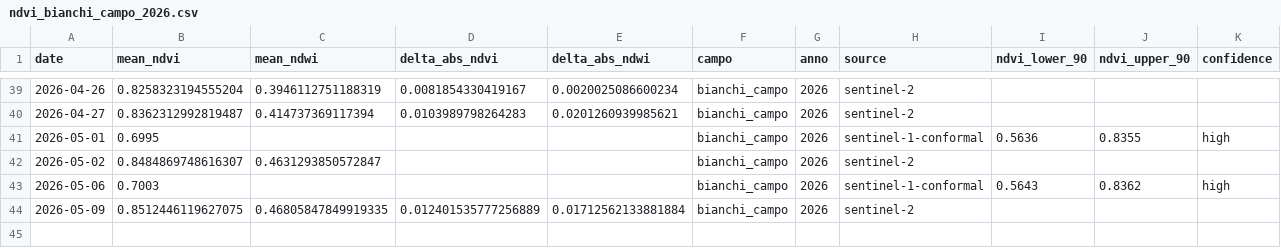
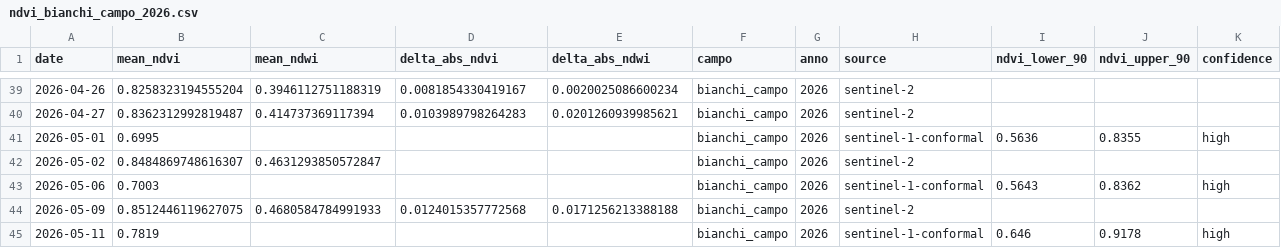
Before and after one commit to tommasobattistini/pascoli-data, a CSV file: ndvi/ndvi_bianchi_campo_2026.csv, drawn as a sheet; only a part is shown, gaps mark what is left out.

```diff
--- a/ndvi/ndvi_bianchi_campo_2026.csv
+++ b/ndvi/ndvi_bianchi_campo_2026.csv
@@ -43,2 +43,3 @@ date,mean_ndvi,mean_ndwi,delta_abs_ndvi,delta_abs_ndwi,campo,anno,source,ndvi_lo
 2026-05-06,0.7003,,,,bianchi_campo,2026,sentinel-1-conformal,0.5643,0.8362,high
-2026-05-09,0.8512446119627075,0.46805847849919335,0.012401535777256889,0.01712562133881884,bianchi_campo,2026,sentinel-2,,,
+2026-05-09,0.8512446119627075,0.4680584784991933,0.0124015357772568,0.0171256213388188,bianchi_campo,2026,sentinel-2,,,
+2026-05-11,0.7819,,,,bianchi_campo,2026,sentinel-1-conformal,0.646,0.9178,high
```
Also changed, not shown: ndvi/ndvi_pascolo_1_2026.csv, ndvi/ndvi_pascolo_2_2026.csv, 46 other files.
